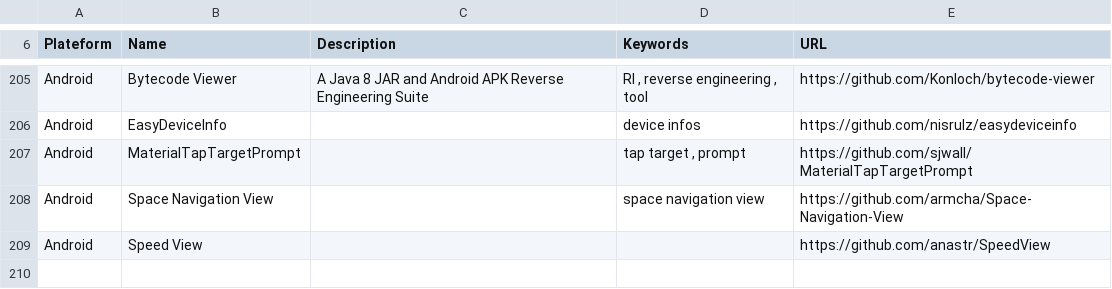
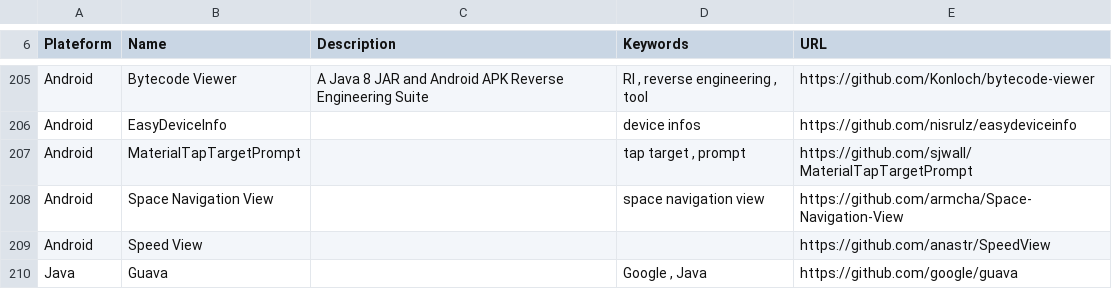
Before and after one commit to vaginessa/Tips-n-tools, a CSV file: libz/Tips-n-tools_Libraries.csv, drawn as a sheet; only a part is shown, gaps mark what is left out.

```diff
--- a/libz/Tips-n-tools_Libraries.csv
+++ b/libz/Tips-n-tools_Libraries.csv
@@ -209 +209,2 @@ Android;Space Navigation View;;space navigation view;https://github.com/armcha/S
 Android;Speed View;;;https://github.com/anastr/SpeedView
+Java;Guava;;Google , Java;https://github.com/google/guava
```
Also changed, not shown: devz/Tips-n-tools_Devices.csv, webz/Tips-n-tools_WebLinks.csv, 6 other files.
